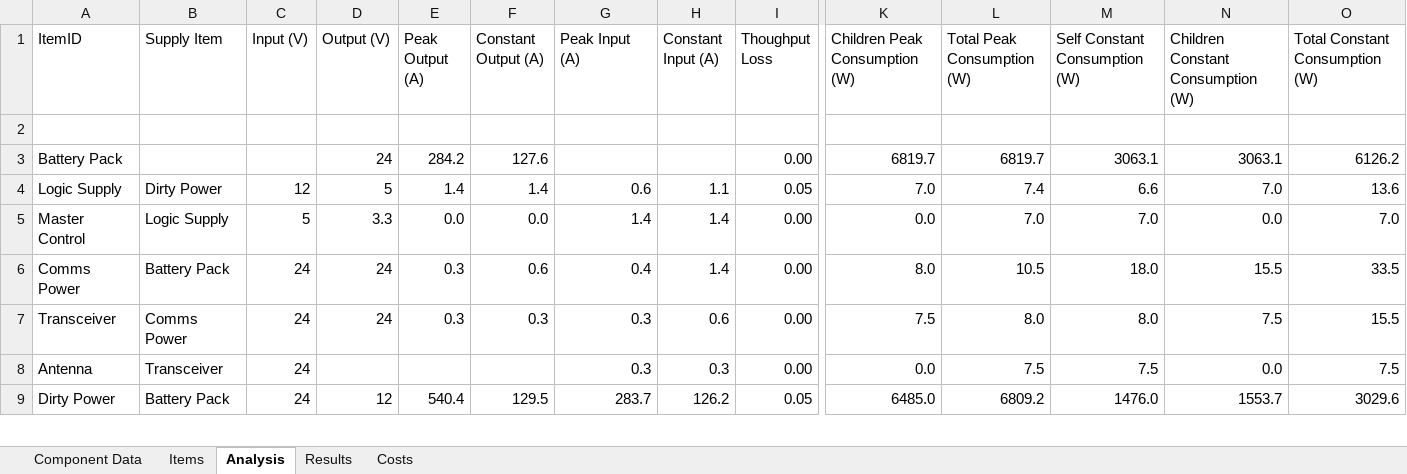
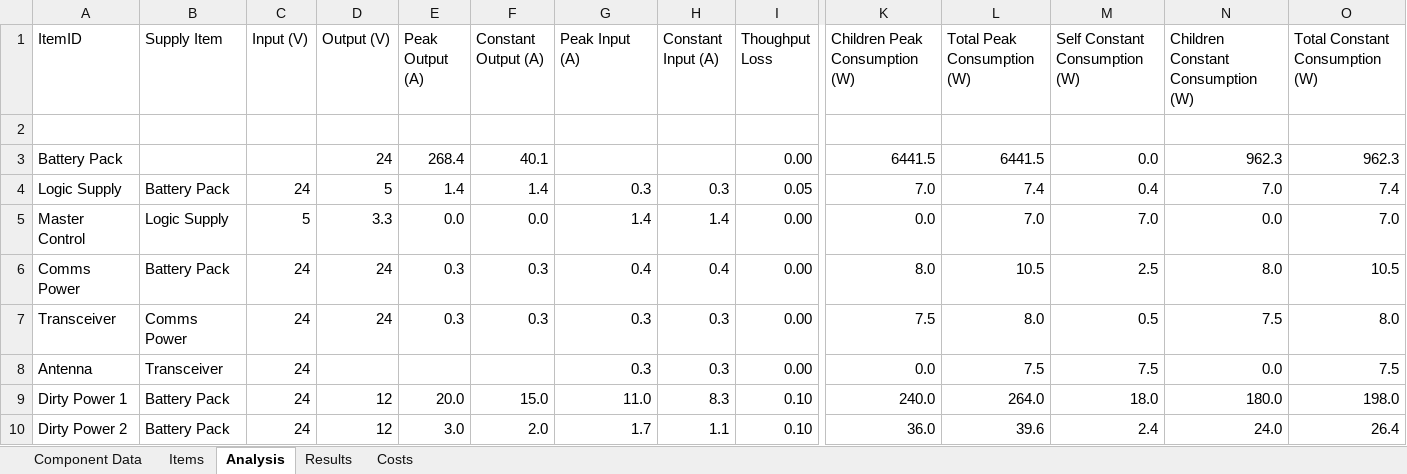
Before and after one commit to ISU-MAVRIC/MAVRIC-Systems, an Excel workbook: Electrical/PowerBudget.xlsx, sheet Analysis, drawn as a sheet; only a part is shown, gaps mark what is left out; values as stored, in another font and other column widths than the file's, no borders; table styles not drawn; removed rows and columns are numbered as before the commit, all else as after; rows hold the shown columns only; the diff covers the shown part only; the diff names each change by its address in the sheet, - before the commit and + after, or states it on an @@ line.

Commit message:
Added Arm power supplies to the power budget.

```diff
--- a/Electrical/PowerBudget.xlsx (sheet Analysis)
+++ b/Electrical/PowerBudget.xlsx (sheet Analysis)
-E3 (Peak Output (A)): 284.2
+E3 (Peak Output (A)): 268.4
-F3 (Constant Output (A)): 127.6
+F3 (Constant Output (A)): 40.1
-K3 (Children Peak Consumption (W)): 6819.7
+K3 (Children Peak Consumption (W)): 6441.5
-L3 (Total Peak Consumption (W)): 6819.7
+L3 (Total Peak Consumption (W)): 6441.5
-M3 (Self Constant Consumption (W)): 3063.1
+M3 (Self Constant Consumption (W)): 0.0
-N3: 3063.1
+N3: 962.3
-O3 (Total Constant Consumption (W)): 6126.2
+O3 (Total Constant Consumption (W)): 962.3
-B4 (Supply Item): Dirty Power
+B4 (Supply Item): Battery Pack
-C4 (Input (V)): 12
+C4 (Input (V)): 24
-G4 (Peak Input (A)): 0.6
+G4 (Peak Input (A)): 0.3
-H4 (Constant Input (A)): 1.1
+H4 (Constant Input (A)): 0.3
-M4 (Self Constant Consumption (W)): 6.6
+M4 (Self Constant Consumption (W)): 0.4
-O4 (Total Constant Consumption (W)): 13.6
+O4 (Total Constant Consumption (W)): 7.4
-F6 (Constant Output (A)): 0.6
+F6 (Constant Output (A)): 0.3
-H6 (Constant Input (A)): 1.4
+H6 (Constant Input (A)): 0.4
-M6 (Self Constant Consumption (W)): 18.0
+M6 (Self Constant Consumption (W)): 2.5
-N6: 15.5
+N6: 8.0
-O6 (Total Constant Consumption (W)): 33.5
+O6 (Total Constant Consumption (W)): 10.5
-H7 (Constant Input (A)): 0.6
+H7 (Constant Input (A)): 0.3
-M7 (Self Constant Consumption (W)): 8.0
+M7 (Self Constant Consumption (W)): 0.5
-O7 (Total Constant Consumption (W)): 15.5
+O7 (Total Constant Consumption (W)): 8.0
-row 9: Dirty Power | Battery Pack | 24 | 12 | 540.4 | 129.5 | 283.7 | 126.2 | 0.05 | 6485.0 | 6809.2 | 1476.0 | 1553.7 | 3029.6
+row 9: Dirty Power 1 | Battery Pack | 24 | 12 | 20.0 | 15.0 | 11.0 | 8.3 | 0.10 | 240.0 | 264.0 | 18.0 | 180.0 | 198.0
+row 10: Dirty Power 2 | Battery Pack | 24 | 12 | 3.0 | 2.0 | 1.7 | 1.1 | 0.10 | 36.0 | 39.6 | 2.4 | 24.0 | 26.4
```
Also changed, not shown: 4 added rows, 1 removed row and 83 edited cells elsewhere in this sheet, sheet Items, sheet Results, sheet Costs, sheet Component Data, formulas that keep their value, hidden cells.
